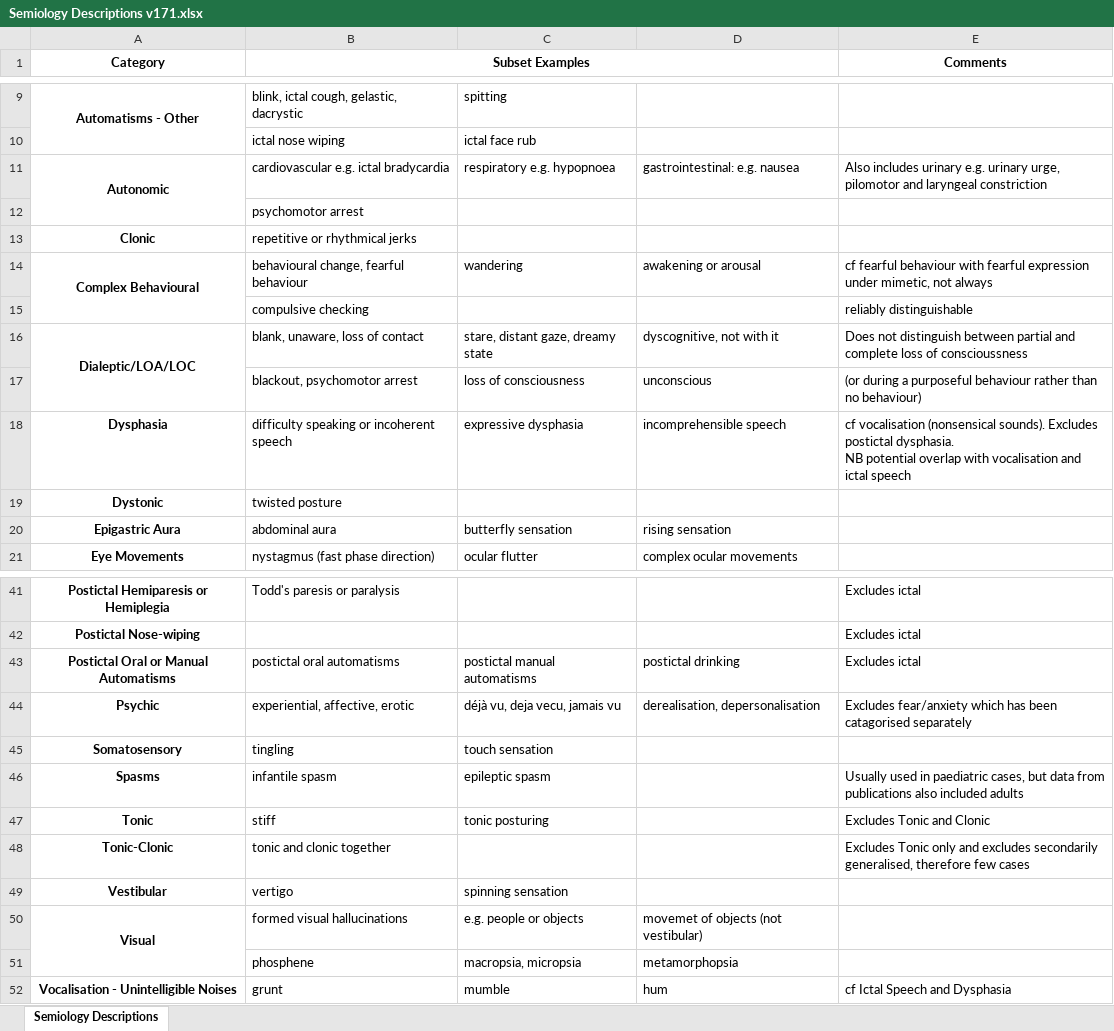
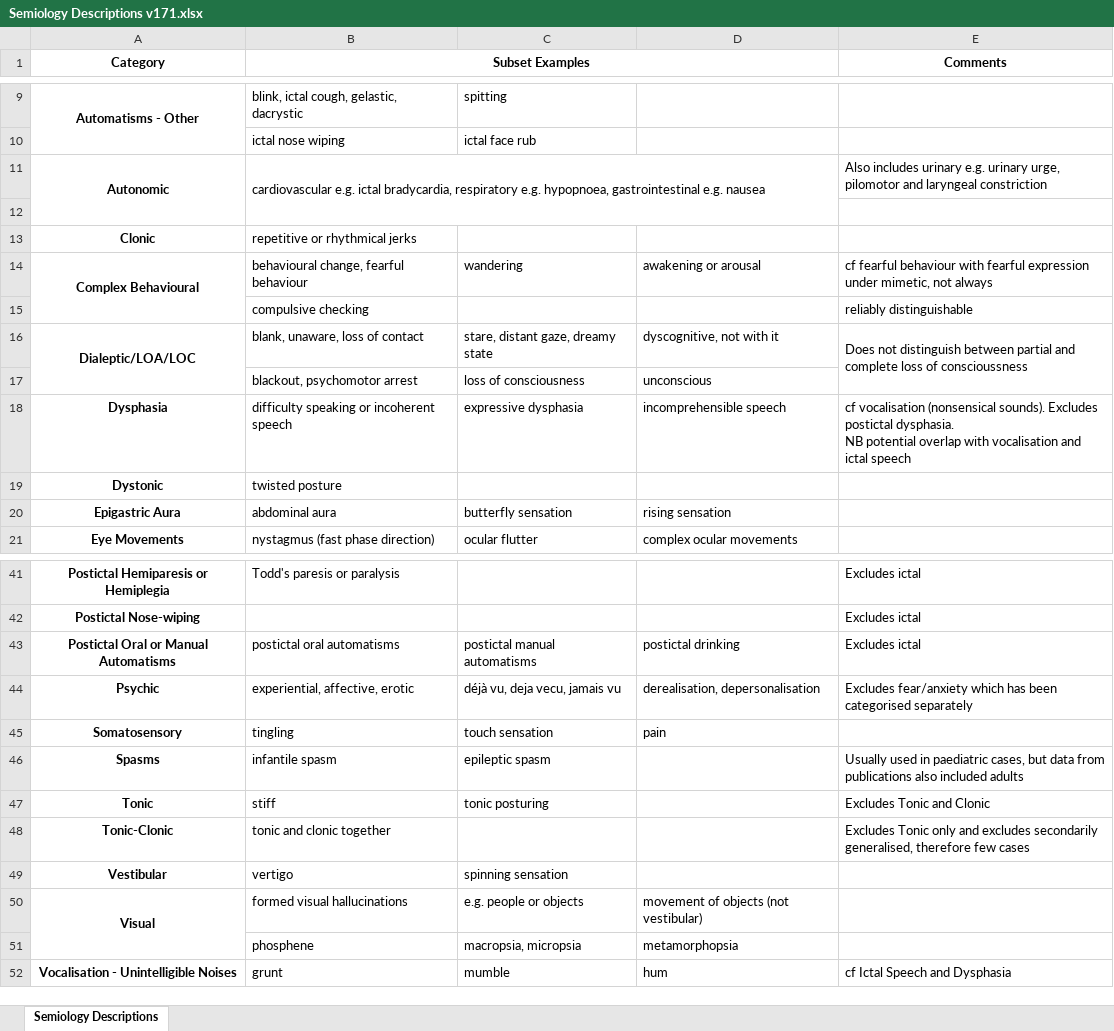
Before and after one commit to thenineteen/Semiology-Visualisation-Tool, an Excel workbook: resources/Semiology Descriptions v171.xlsx, sheet Semiology Descriptions, drawn as a sheet; only a part is shown, gaps mark what is left out; values as stored, in another font and other column widths than the file's, no borders; the diff names each change by its address in the sheet, - before the commit and + after, or states it on an @@ line.

Commit message:
fix file paths, update semiology descriptions

```diff
--- a/resources/Semiology Descriptions v171.xlsx (sheet Semiology Descriptions)
+++ b/resources/Semiology Descriptions v171.xlsx (sheet Semiology Descriptions)
-B11 (Subset Examples): …e.g. ictal bradycardia
+B11 (Subset Examples): …e.g. ictal bradycardia, respiratory e.g. hypopnoea, gastrointestinal e.g. nausea
+B11:D12 merged
-C11: respiratory e.g. hypopnoea
+C11: (empty)
-D11: gastrointestinal: e.g. nausea
+D11: (empty)
-B12 (Subset Examples): psychomotor arrest
+B12 (Subset Examples): (empty)
+E16:E17 merged
-E17 (Comments): (or during a purposeful behaviour rather than no behaviour)
+E17 (Comments): (empty)
-E44 (Comments): …has been catagorised separately
+E44 (Comments): …has been categorised separately
-D45: (empty)
+D45: pain
-D50: movemet of objects (not vestibular)
+D50: movement of objects (not vestibular)
```
Also changed, not shown: 1 other file.
